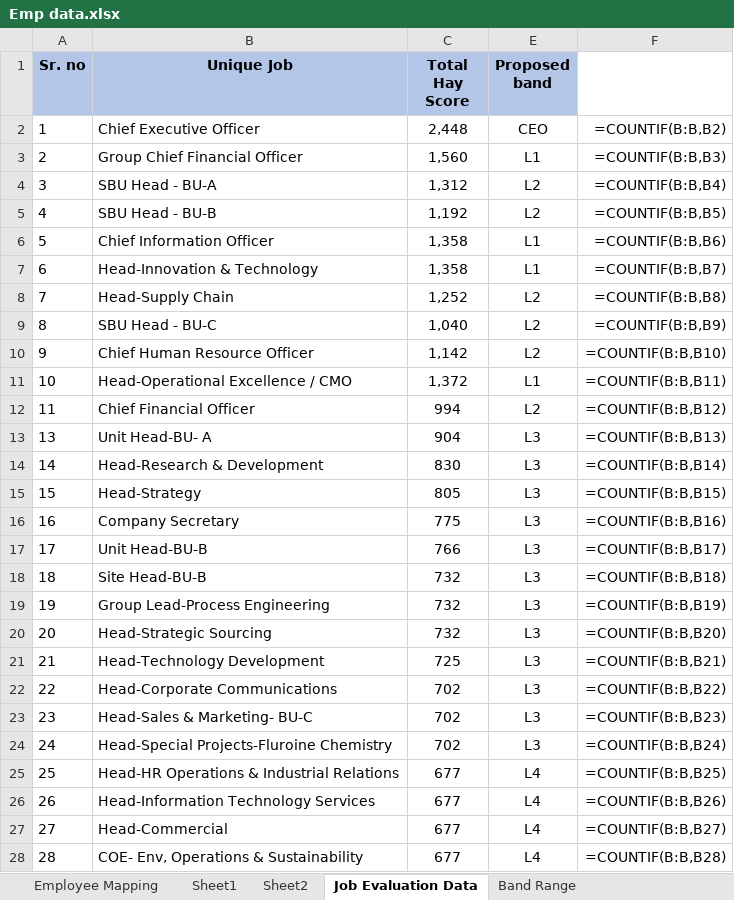
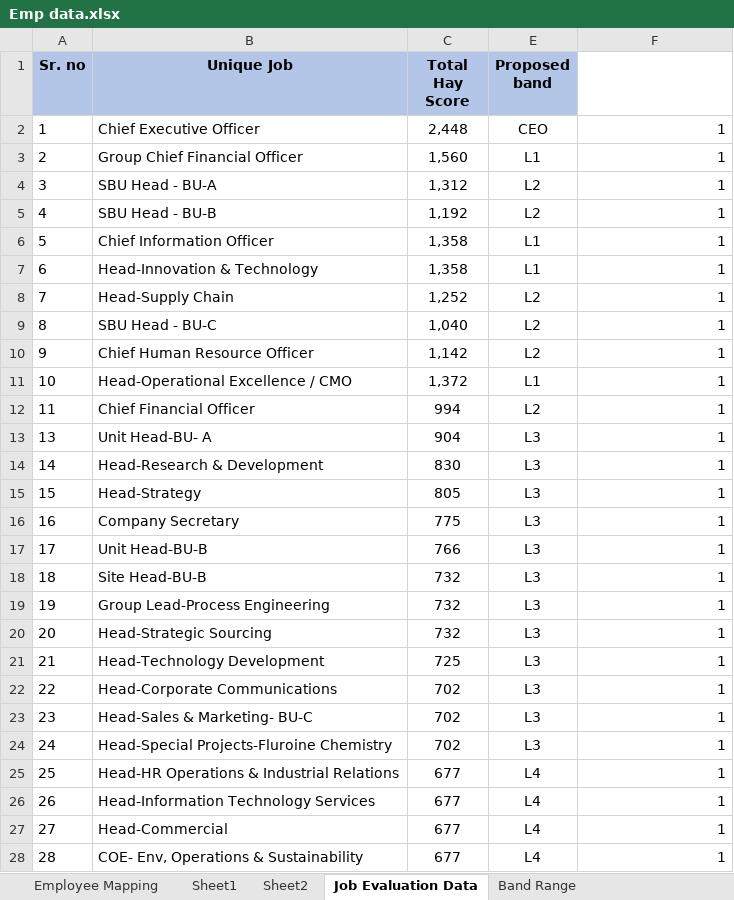
Before and after one commit to yash-desai-naik/bua-backend, an Excel workbook: Emp data.xlsx, sheet Job Evaluation Data, drawn as a sheet; only a part is shown; values as stored, in another font and other column widths than the file's, no borders; formulas without a stored value are shown as written; the diff covers the shown part only; the diff names each change by its address in the sheet, - before the commit and + after, or states it on an @@ line.

```diff
--- a/Emp data.xlsx (sheet Job Evaluation Data)
+++ b/Emp data.xlsx (sheet Job Evaluation Data)
-F2: =COUNTIF(B:B,B2)
+F2: 1
-F3: =COUNTIF(B:B,B3)
+F3: 1
-F4: =COUNTIF(B:B,B4)
+F4: 1
-F5: =COUNTIF(B:B,B5)
+F5: 1
-F6: =COUNTIF(B:B,B6)
+F6: 1
-F7: =COUNTIF(B:B,B7)
+F7: 1
-F8: =COUNTIF(B:B,B8)
+F8: 1
-F9: =COUNTIF(B:B,B9)
+F9: 1
-F10: =COUNTIF(B:B,B10)
+F10: 1
-F11: =COUNTIF(B:B,B11)
+F11: 1
-F12: =COUNTIF(B:B,B12)
+F12: 1
-F13: =COUNTIF(B:B,B13)
+F13: 1
-F14: =COUNTIF(B:B,B14)
+F14: 1
-F15: =COUNTIF(B:B,B15)
+F15: 1
-F16: =COUNTIF(B:B,B16)
+F16: 1
-F17: =COUNTIF(B:B,B17)
+F17: 1
-F18: =COUNTIF(B:B,B18)
+F18: 1
-F19: =COUNTIF(B:B,B19)
+F19: 1
-F20: =COUNTIF(B:B,B20)
+F20: 1
-F21: =COUNTIF(B:B,B21)
+F21: 1
-F22: =COUNTIF(B:B,B22)
+F22: 1
-F23: =COUNTIF(B:B,B23)
+F23: 1
-F24: =COUNTIF(B:B,B24)
+F24: 1
-F25: =COUNTIF(B:B,B25)
+F25: 1
-F26: =COUNTIF(B:B,B26)
+F26: 1
-F27: =COUNTIF(B:B,B27)
+F27: 1
-F28: =COUNTIF(B:B,B28)
+F28: 1
```
Also changed, not shown: 168 edited cells elsewhere in this sheet, sheet Sheet1, sheet Sheet2, sheet Job Evaluation Data (2), sheet Band Range, hidden cells, 1 other file.
